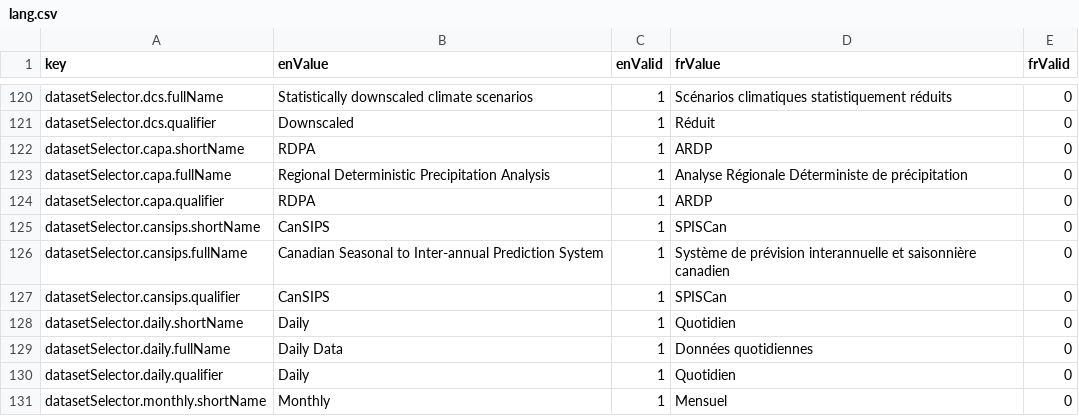
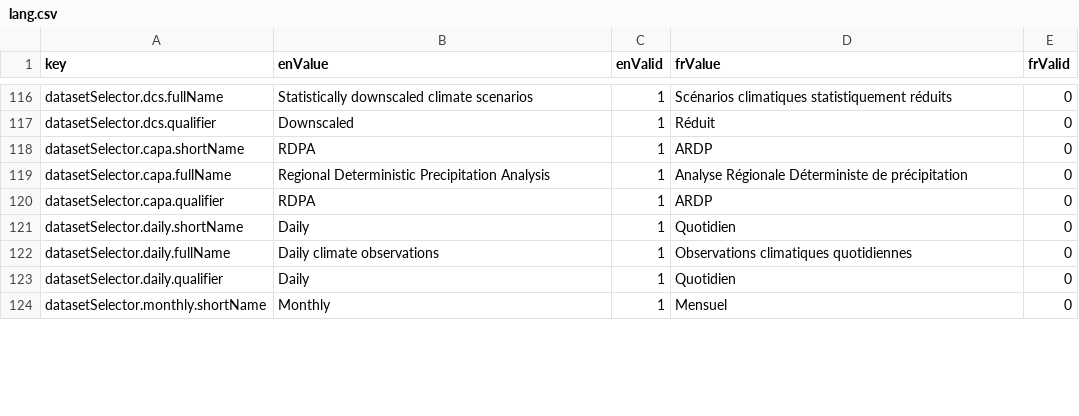
Before and after one commit to milespetrov/cccs, a CSV file: src/lang/lang.csv, drawn as a sheet; only a part is shown, gaps mark what is left out; the diff covers the shown part only.

Commit message:
selector changes, remove cansips

```diff
--- a/src/lang/lang.csv
+++ b/src/lang/lang.csv
@@ -126,7 +122,4 @@ datasetSelector.capa.fullName,Regional Deterministic Precipitation Analysis,1,An
 datasetSelector.capa.qualifier,RDPA,1,ARDP,0
-datasetSelector.cansips.shortName,CanSIPS,1,SPISCan,0
-datasetSelector.cansips.fullName,Canadian Seasonal to Inter-annual Prediction System,1,Système de prévision interannuelle et saisonnière canadien,0
-datasetSelector.cansips.qualifier,CanSIPS,1,SPISCan,0
 datasetSelector.daily.shortName,Daily,1,Quotidien,0
-datasetSelector.daily.fullName,Daily Data,1,Données quotidiennes,0
+datasetSelector.daily.fullName,Daily climate observations,1,Observations climatiques quotidiennes,0
 datasetSelector.daily.qualifier,Daily,1,Quotidien,0
```
Also changed, not shown: 29 removed rows and 8 edited cells elsewhere in this file, 16 other files.
